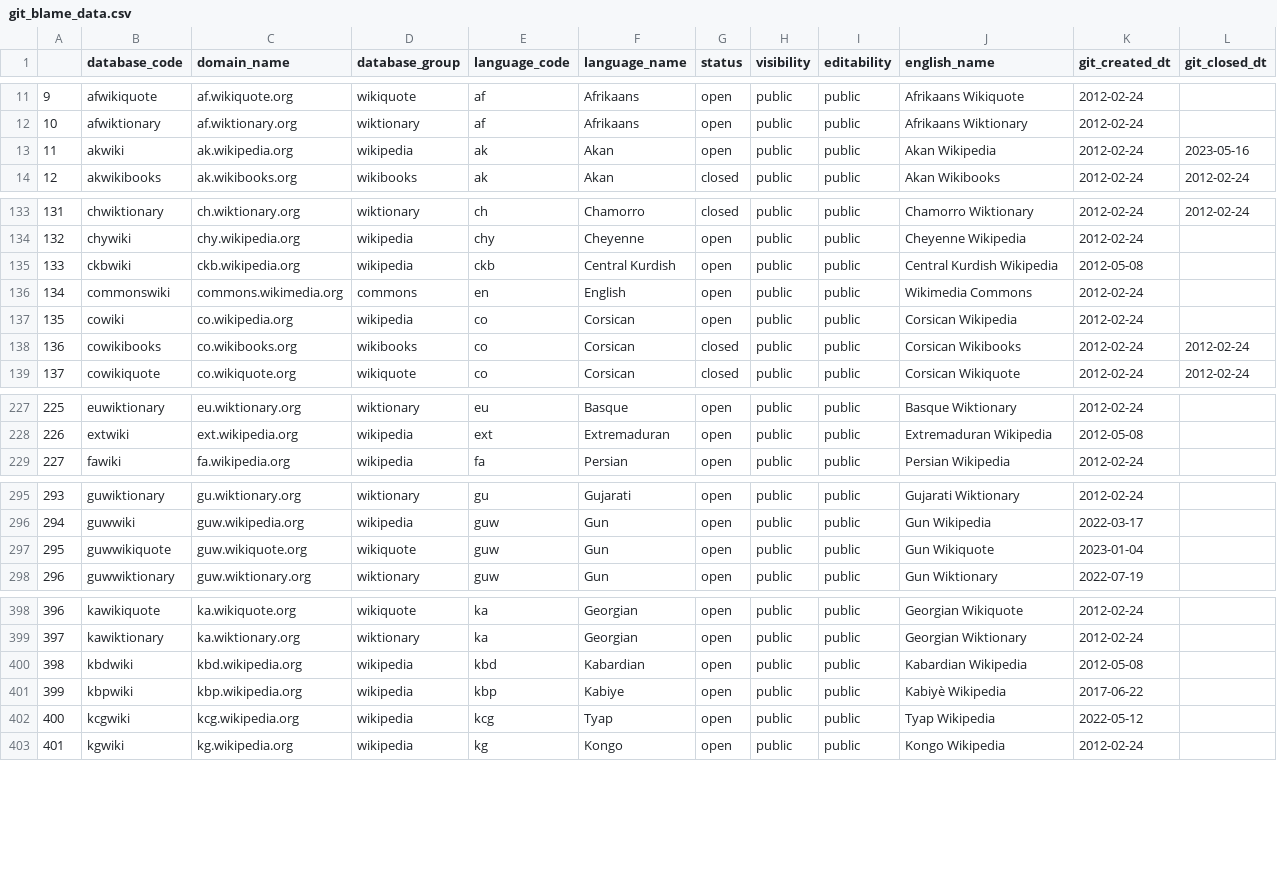
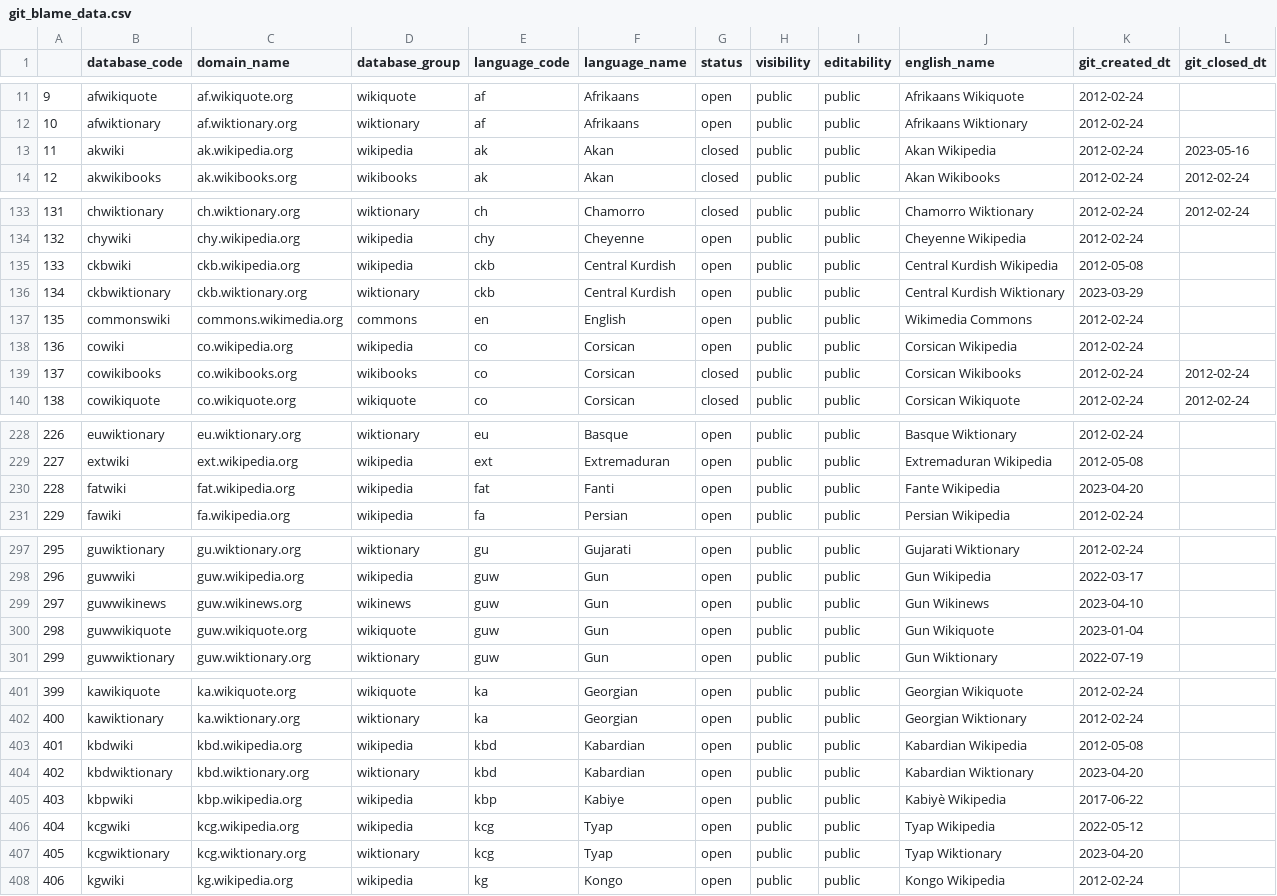
Before and after one commit to kcvelaga/wikidb_start_end, a CSV file: git_blame_data.csv, drawn as a sheet; only a part is shown, gaps mark what is left out; addresses are those after the commit; the diff covers the shown part only; the diff names each change by its address in the sheet, - before the commit and + after, or states it on an @@ line.

```diff
--- a/git_blame_data.csv
+++ b/git_blame_data.csv
-G13 (status): open
+G13 (status): closed
+row 136: 134 | ckbwiktionary | ckb.wiktionary.org | wiktionary | ckb | Central Kurdish | open | public | public | Central Kurdish Wiktionary | 2023-03-29
@@ column A renumbered from row 137 down @@
+row 230: 228 | fatwiki | fat.wikipedia.org | wikipedia | fat | Fanti | open | public | public | Fante Wikipedia | 2023-04-20
+row 299: 297 | guwwikinews | guw.wikinews.org | wikinews | guw | Gun | open | public | public | Gun Wikinews | 2023-04-10
+row 404: 402 | kbdwiktionary | kbd.wiktionary.org | wiktionary | kbd | Kabardian | open | public | public | Kabardian Wiktionary | 2023-04-20
+row 407: 405 | kcgwiktionary | kcg.wiktionary.org | wiktionary | kcg | Tyap | open | public | public | Tyap Wiktionary | 2023-04-20
```
Also changed, not shown: 2 edited cells elsewhere in this file, 3 other files.
